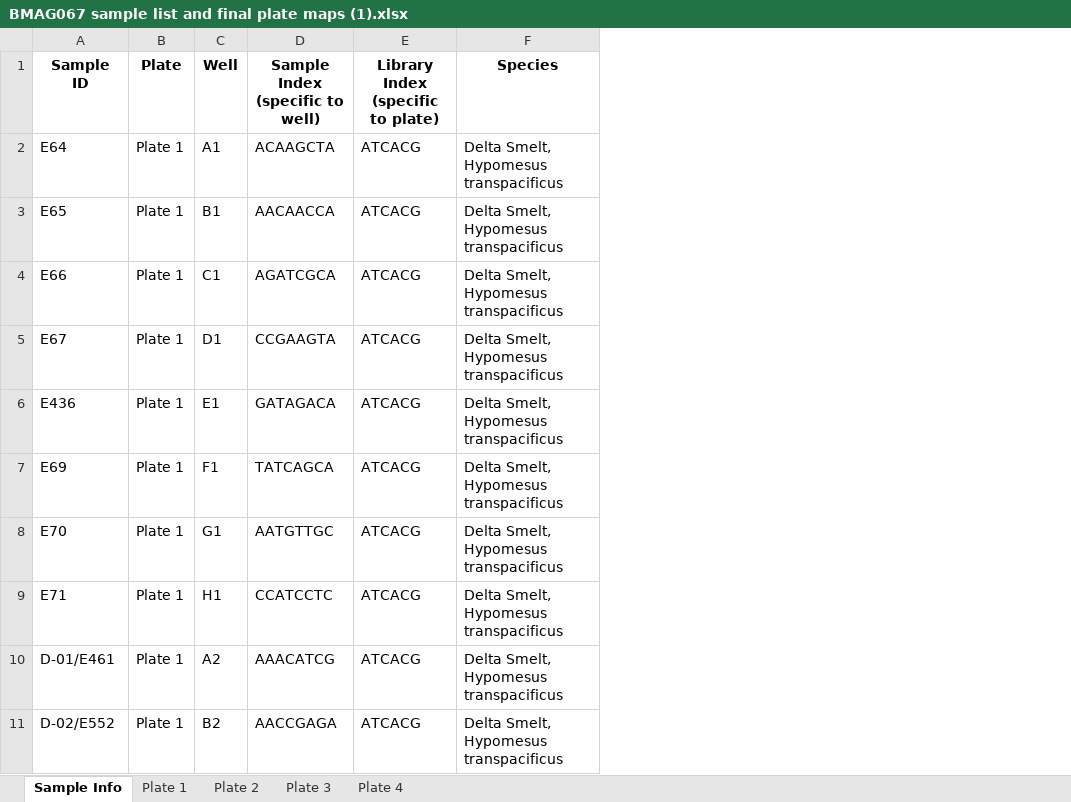
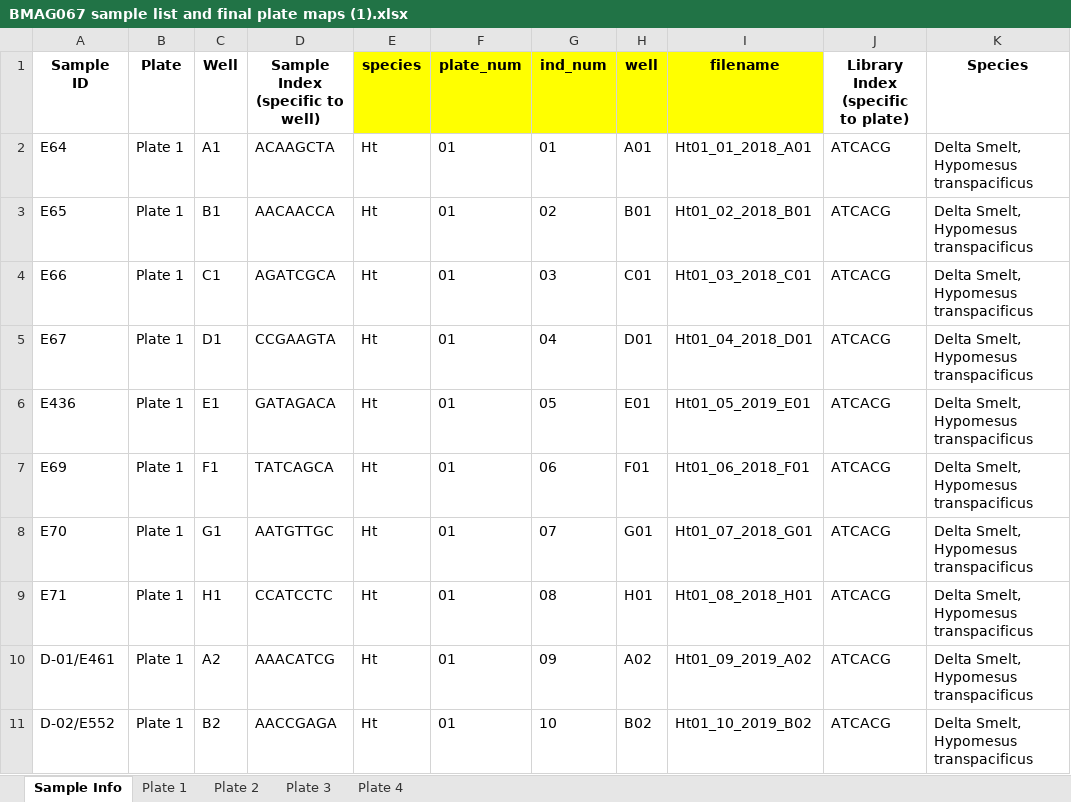
Before and after one commit to shannonekj/DS_Ne, an Excel workbook: docs/metadata/excel_spreadsheets/BMAG067/BMAG067 sample list and final plate maps (1).xlsx, sheet Sample Info, drawn as a sheet; only a part is shown; values as stored, in another font and other column widths than the file's, no borders; conditional formats not drawn; the diff names each change by its address in the sheet, - before the commit and + after, or states it on an @@ line.

Commit message:
add columns related to file renaming

```diff
--- a/docs/metadata/excel_spreadsheets/BMAG067/BMAG067 sample list and final plate maps (1).xlsx (sheet Sample Info)
+++ b/docs/metadata/excel_spreadsheets/BMAG067/BMAG067 sample list and final plate maps (1).xlsx (sheet Sample Info)
+column E (species), rows 2-11: all Ht
+column F (plate_num), rows 2-11: all 01
+column G (ind_num), rows 2-11: 01 | 02 | 03 | 04 | 05 | 06 | 07 | 08 | 09 | 10
+column H (well), rows 2-11: A01 | B01 | C01 | D01 | E01 | F01 | G01 | H01 | A02 | B02
+column I (filename), rows 2-11: Ht01_01_2018_A01 | Ht01_02_2018_B01 | Ht01_03_2018_C01 | Ht01_04_2018_D01 | Ht01_05_2019_E01 | Ht01_06_2018_F01 | Ht01_07_2018_G01 | Ht01_08_2018_H01 | Ht01_09_2019_A02 | Ht01_10_2019_B02
```
